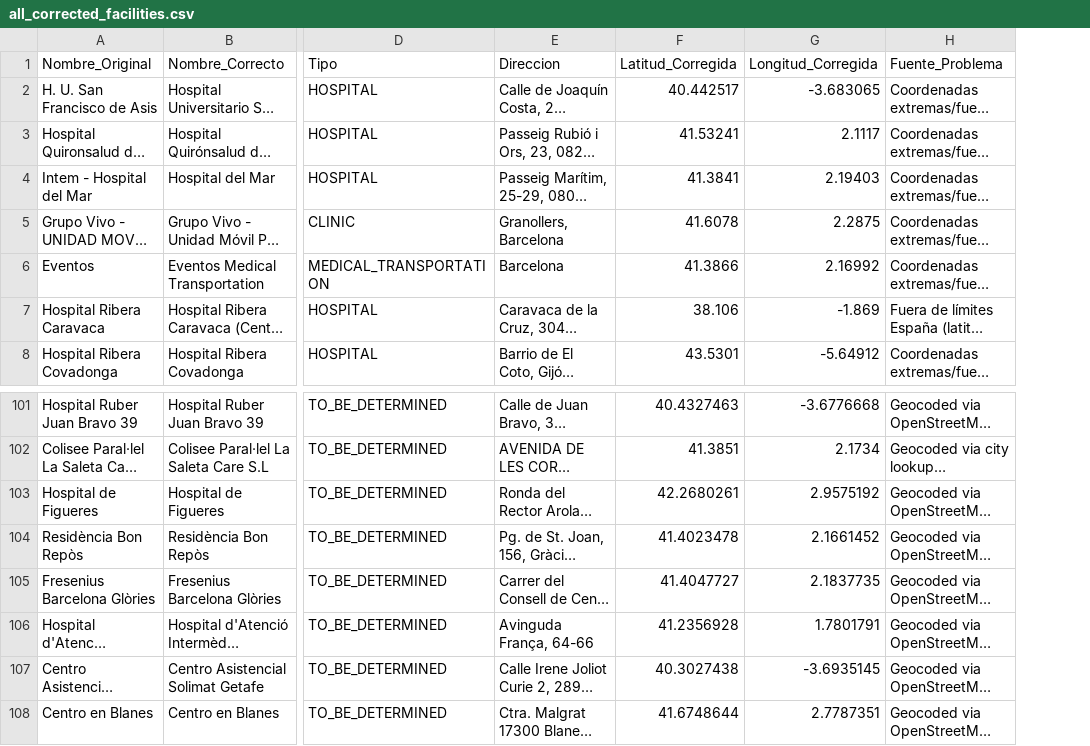
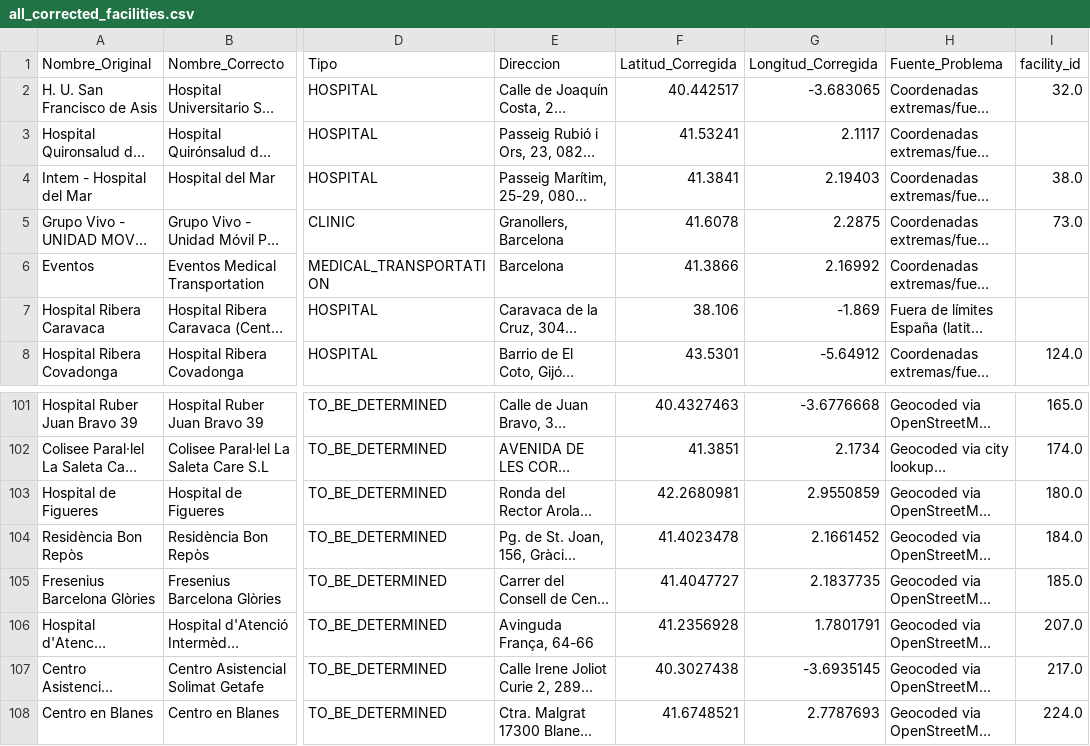
Before and after one commit to msimakova/facility_map, a CSV file: data/all_corrected_facilities.csv, drawn as a sheet; only a part is shown, gaps mark what is left out; long unchanged cells end in …; the diff covers the shown part only; the diff names each change by its address in the sheet, - before the commit and + after, or states it on an @@ line.

```diff
--- a/data/all_corrected_facilities.csv
+++ b/data/all_corrected_facilities.csv
+column I (facility_id), rows 2-8: 32.0 |  | 38.0 | 73.0 |  |  | 124.0; rows 101-108: 165.0 | 174.0 | 180.0 | 184.0 | 185.0 | 207.0 | 217.0 | 224.0
-F103 (Latitud_Corregida): 42.2680261
+F103 (Latitud_Corregida): 42.2680981
-G103 (Longitud_Corregida): 2.9575192
+G103 (Longitud_Corregida): 2.9550859
-F108 (Latitud_Corregida): 41.6748644
+F108 (Latitud_Corregida): 41.6748521
-G108 (Longitud_Corregida): 2.7787351
+G108 (Longitud_Corregida): 2.7787693
```
Also changed, not shown: 19 edited cells elsewhere in this file, data/raw_facilities.csv, 7 other files.
